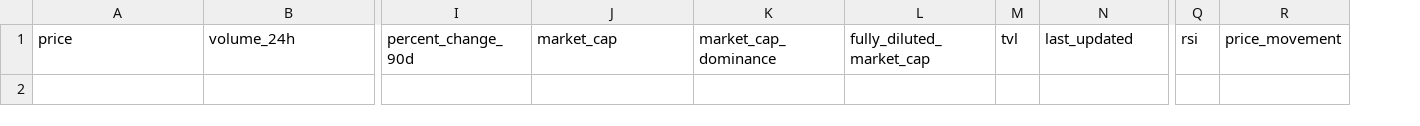
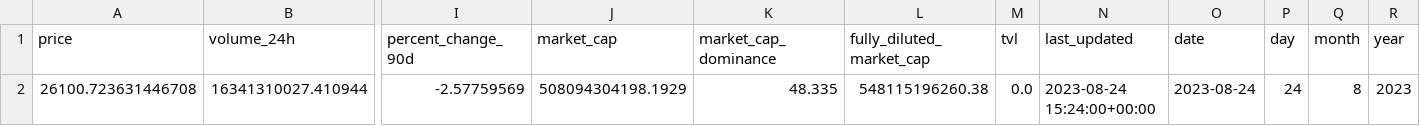
Before and after one commit to rezacr588/crypto-predicting, a CSV file: data/processed/processed_bitcoin_data.csv, drawn as a sheet; only a part is shown, gaps mark what is left out; removed rows and columns are numbered as before the commit, all else as after; rows hold the shown columns only; the diff names each change by its address in the sheet, - before the commit and + after, or states it on an @@ line.

```diff
--- a/data/processed/processed_bitcoin_data.csv
+++ b/data/processed/processed_bitcoin_data.csv
+column O (date), empty
+column P (day), empty
+column Q (month), empty
+column R (year), empty
-column Q (rsi), empty
-column R (price_movement), empty
+row 2: 26100.723631446708 | 16341310027.410944 | -2.57759569 | 508094304198.1929 | 48.335 | 548115196260.38 | 0.0 | 2023-08-24 15:24:00+00:00 | 2023-08-24 | 24 | 8 | 2023
```
Also changed, not shown: data/raw/bitcoin_data.csv, 8 other files.
